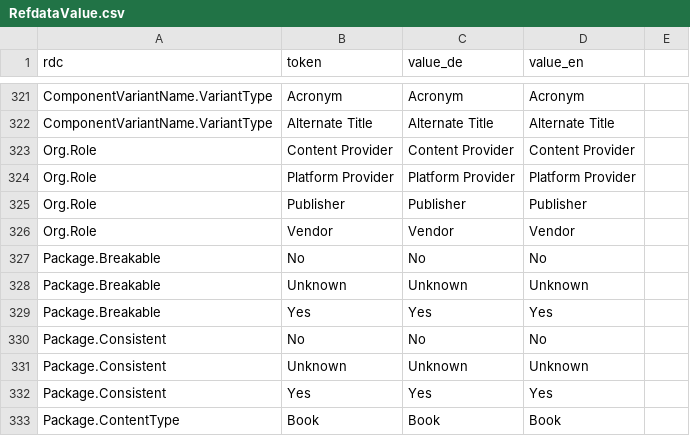
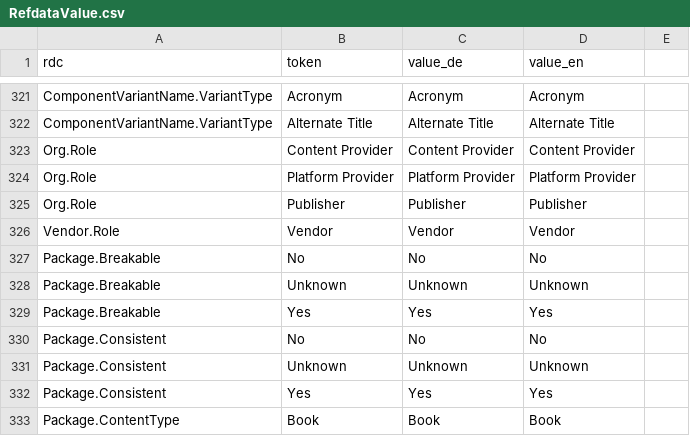
Before and after one commit to hbz/wekb2, a CSV file: src/main/webapp/setup/RefdataValue.csv, drawn as a sheet; only a part is shown, gaps mark what is left out.

```diff
--- a/src/main/webapp/setup/RefdataValue.csv
+++ b/src/main/webapp/setup/RefdataValue.csv
@@ -325,3 +325,3 @@ Org.Role;Platform Provider;Platform Provider;Platform Provider
 Org.Role;Publisher;Publisher;Publisher
-Org.Role;Vendor;Vendor;Vendor
+Vendor.Role;Vendor;Vendor;Vendor
 Package.Breakable;No;No;No
```
Also changed, not shown: src/main/webapp/setup/RefdataCategory.csv, 3 other files.
